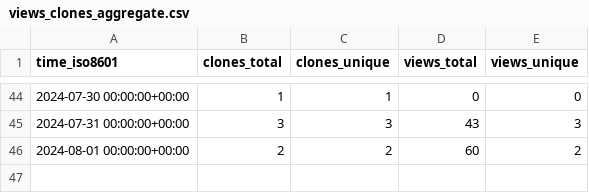
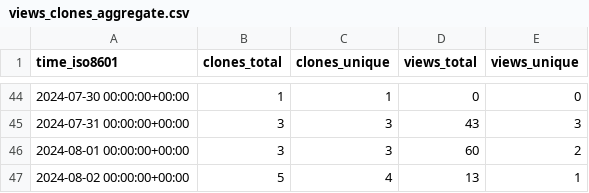
Before and after one commit to grp-bork/nIMP3, a CSV file: grp-bork/nIMP3/ghrs-data/views_clones_aggregate.csv, drawn as a sheet; only a part is shown, gaps mark what is left out.

```diff
--- a/grp-bork/nIMP3/ghrs-data/views_clones_aggregate.csv
+++ b/grp-bork/nIMP3/ghrs-data/views_clones_aggregate.csv
@@ -45,2 +45,3 @@ time_iso8601,clones_total,clones_unique,views_total,views_unique
 2024-07-31 00:00:00+00:00,3,3,43,3
-2024-08-01 00:00:00+00:00,2,2,60,2
+2024-08-01 00:00:00+00:00,3,3,60,2
+2024-08-02 00:00:00+00:00,5,4,13,1
```
Also changed, not shown: 1 other file.
